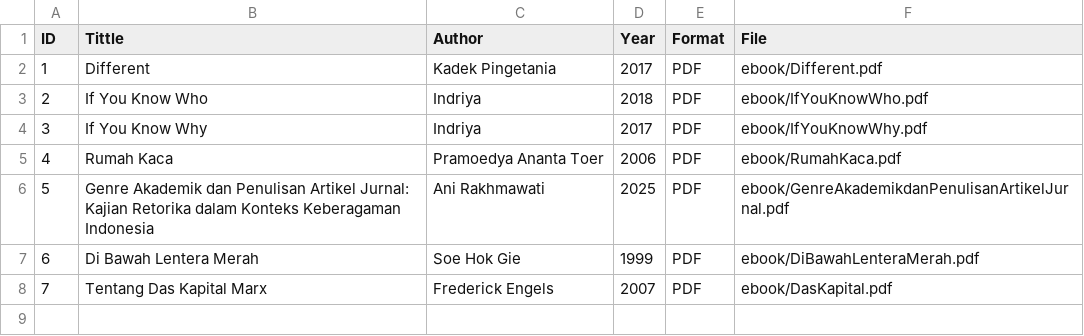
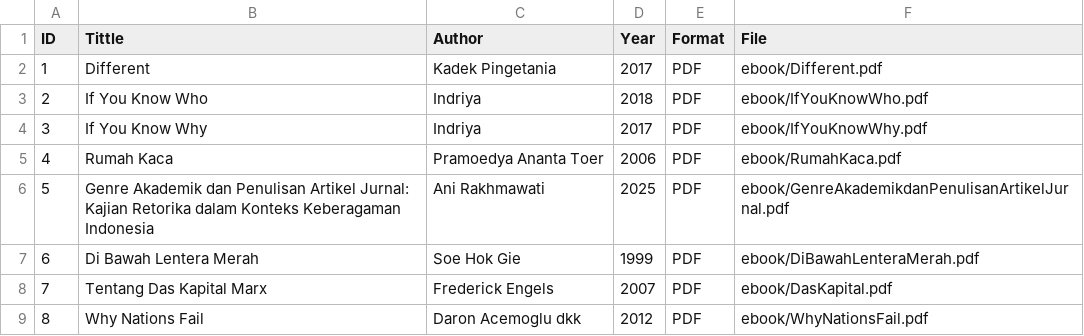
Before and after one commit to fildzahauliyaizzati-create/digitalibrary, a CSV file: metadata/metadata.csv, drawn as a sheet.

Commit message:
Update metadata.csv

```diff
--- a/metadata/metadata.csv
+++ b/metadata/metadata.csv
@@ -8 +8,2 @@ ID,Tittle,Author,Year,Format,File
 7,Tentang Das Kapital Marx,Frederick Engels,2007,PDF,ebook/DasKapital.pdf
+8,Why Nations Fail,Daron Acemoglu dkk,2012,PDF,ebook/WhyNationsFail.pdf
```
